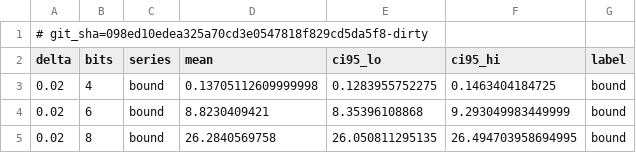
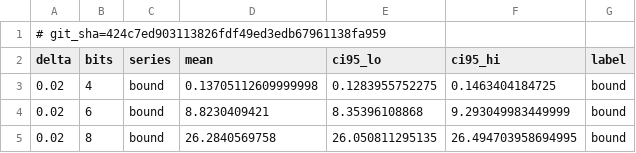
Before and after one commit to nivatechnologies/horizons-paper, a CSV file: tokens_horizon/figures/F1_headline.csv, drawn as a sheet; only a part is shown.

```diff
--- a/tokens_horizon/figures/F1_headline.csv
+++ b/tokens_horizon/figures/F1_headline.csv
@@ -1,2 +1,2 @@
-# git_sha=098ed10edea325a70cd3e0547818f829cd5da5f8-dirty
+# git_sha=424c7ed903113826fdf49ed3edb67961138fa959
 delta,bits,series,mean,ci95_lo,ci95_hi,label
```
Also changed, not shown: tokens_horizon/figures/F6_history.csv, tokens_horizon/results/headline/headline.csv, 40 other files.
